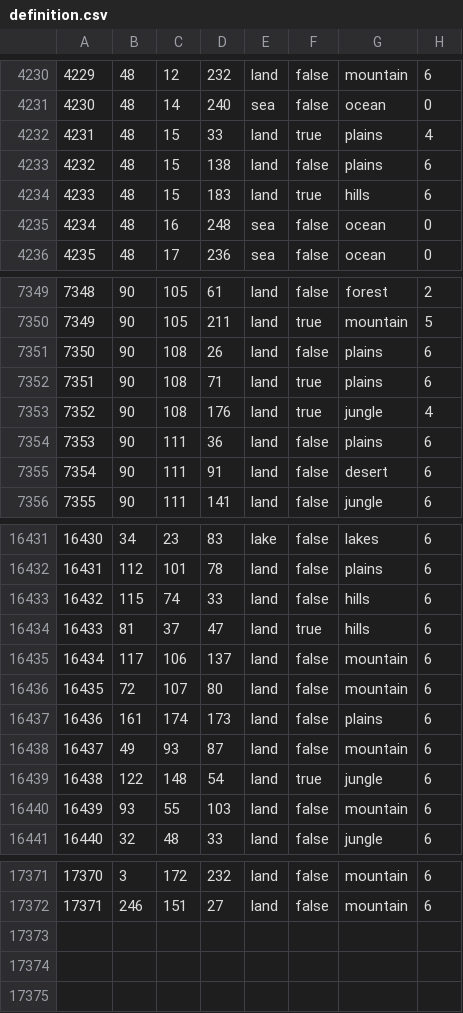
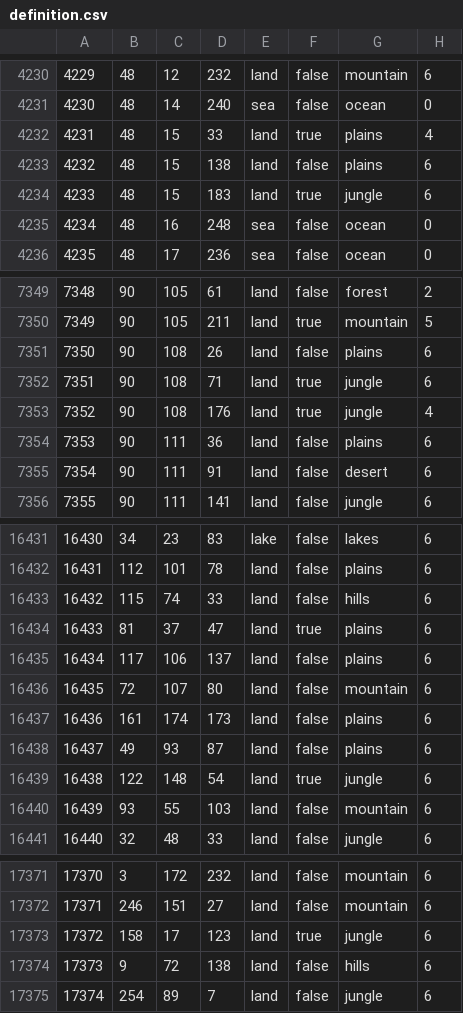
Before and after one commit to JasonBreen/ColdWarIronCurtain-MKU, a CSV file: Cold War Iron Curtain/map/definition.csv, drawn as a sheet; only a part is shown, gaps mark what is left out.

```diff
--- a/Cold War Iron Curtain/map/definition.csv
+++ b/Cold War Iron Curtain/map/definition.csv
@@ -4233,3 +4233,3 @@
 4232;48;15;138;land;false;plains;6
-4233;48;15;183;land;true;hills;6
+4233;48;15;183;land;true;jungle;6
 4234;48;16;248;sea;false;ocean;0
@@ -7351,3 +7351,3 @@
 7350;90;108;26;land;false;plains;6
-7351;90;108;71;land;true;plains;6
+7351;90;108;71;land;true;jungle;6
 7352;90;108;176;land;true;jungle;4
@@ -16433,7 +16433,7 @@
 16432;115;74;33;land;false;hills;6
-16433;81;37;47;land;true;hills;6
-16434;117;106;137;land;false;mountain;6
+16433;81;37;47;land;true;plains;6
+16434;117;106;137;land;false;plains;6
 16435;72;107;80;land;false;mountain;6
 16436;161;174;173;land;false;plains;6
-16437;49;93;87;land;false;mountain;6
+16437;49;93;87;land;false;plains;6
 16438;122;148;54;land;true;jungle;6
@@ -17372 +17372,4 @@
 17371;246;151;27;land;false;mountain;6
+17372;158;17;123;land;true;jungle;6
+17373;9;72;138;land;false;hills;6
+17374;254;89;7;land;false;jungle;6
```
Also changed, not shown: 6 other files.
